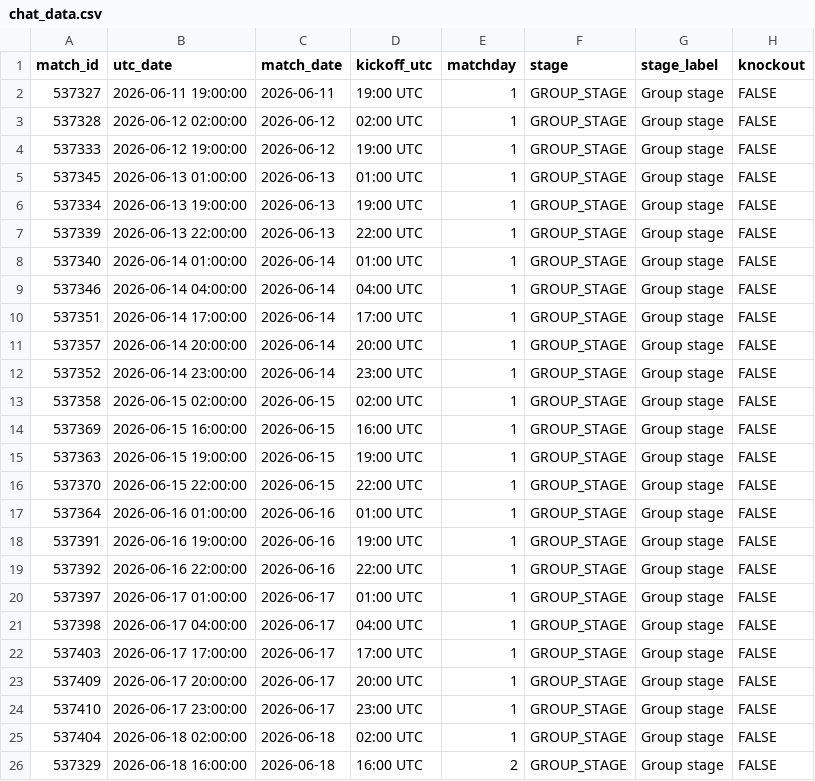
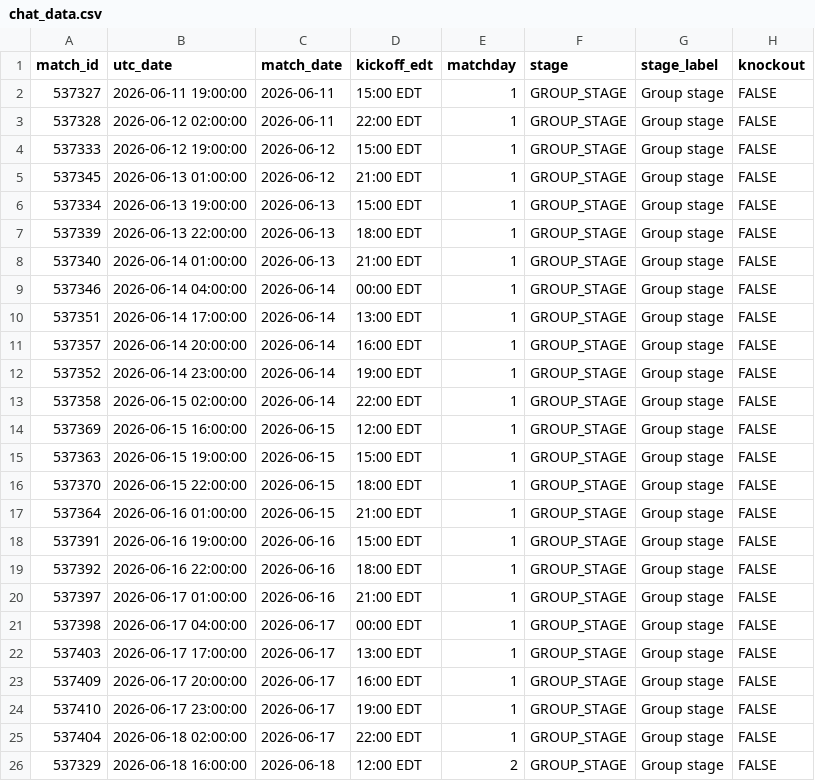
Before and after one commit to smach/worldcup26, a CSV file: data/chat_data.csv, drawn as a sheet; only a part is shown; the diff covers the shown part only; the diff names each change by its address in the sheet, - before the commit and + after, or states it on an @@ line.

```diff
--- a/data/chat_data.csv
+++ b/data/chat_data.csv
-D1: kickoff_utc
+D1: kickoff_edt
-D2 (kickoff_edt): 19:00 UTC
+D2 (kickoff_edt): 15:00 EDT
-C3 (match_date): 2026-06-12
+C3 (match_date): 2026-06-11
-D3 (kickoff_edt): 02:00 UTC
+D3 (kickoff_edt): 22:00 EDT
-D4 (kickoff_edt): 19:00 UTC
+D4 (kickoff_edt): 15:00 EDT
-C5 (match_date): 2026-06-13
+C5 (match_date): 2026-06-12
-D5 (kickoff_edt): 01:00 UTC
+D5 (kickoff_edt): 21:00 EDT
-D6 (kickoff_edt): 19:00 UTC
+D6 (kickoff_edt): 15:00 EDT
-D7 (kickoff_edt): 22:00 UTC
+D7 (kickoff_edt): 18:00 EDT
-C8 (match_date): 2026-06-14
+C8 (match_date): 2026-06-13
-D8 (kickoff_edt): 01:00 UTC
+D8 (kickoff_edt): 21:00 EDT
-D9 (kickoff_edt): 04:00 UTC
+D9 (kickoff_edt): 00:00 EDT
-D10 (kickoff_edt): 17:00 UTC
+D10 (kickoff_edt): 13:00 EDT
-D11 (kickoff_edt): 20:00 UTC
+D11 (kickoff_edt): 16:00 EDT
-D12 (kickoff_edt): 23:00 UTC
+D12 (kickoff_edt): 19:00 EDT
-C13 (match_date): 2026-06-15
+C13 (match_date): 2026-06-14
-D13 (kickoff_edt): 02:00 UTC
+D13 (kickoff_edt): 22:00 EDT
-D14 (kickoff_edt): 16:00 UTC
+D14 (kickoff_edt): 12:00 EDT
-D15 (kickoff_edt): 19:00 UTC
+D15 (kickoff_edt): 15:00 EDT
-D16 (kickoff_edt): 22:00 UTC
+D16 (kickoff_edt): 18:00 EDT
-C17 (match_date): 2026-06-16
+C17 (match_date): 2026-06-15
-D17 (kickoff_edt): 01:00 UTC
+D17 (kickoff_edt): 21:00 EDT
-D18 (kickoff_edt): 19:00 UTC
+D18 (kickoff_edt): 15:00 EDT
-D19 (kickoff_edt): 22:00 UTC
+D19 (kickoff_edt): 18:00 EDT
-C20 (match_date): 2026-06-17
+C20 (match_date): 2026-06-16
-D20 (kickoff_edt): 01:00 UTC
+D20 (kickoff_edt): 21:00 EDT
-D21 (kickoff_edt): 04:00 UTC
+D21 (kickoff_edt): 00:00 EDT
-D22 (kickoff_edt): 17:00 UTC
+D22 (kickoff_edt): 13:00 EDT
-D23 (kickoff_edt): 20:00 UTC
+D23 (kickoff_edt): 16:00 EDT
-D24 (kickoff_edt): 23:00 UTC
+D24 (kickoff_edt): 19:00 EDT
-C25 (match_date): 2026-06-18
+C25 (match_date): 2026-06-17
-D25 (kickoff_edt): 02:00 UTC
+D25 (kickoff_edt): 22:00 EDT
-D26 (kickoff_edt): 16:00 UTC
+D26 (kickoff_edt): 12:00 EDT
```
Also changed, not shown: 105 edited cells elsewhere in this file, 6 other files.
